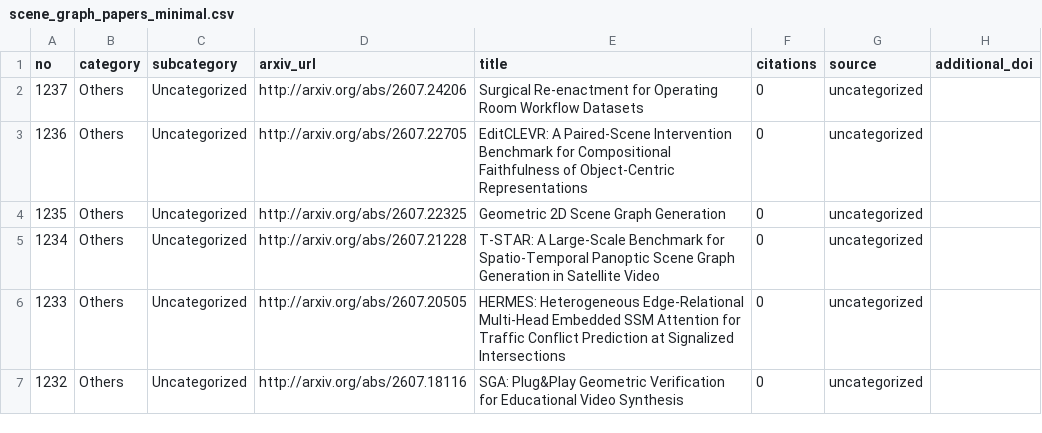
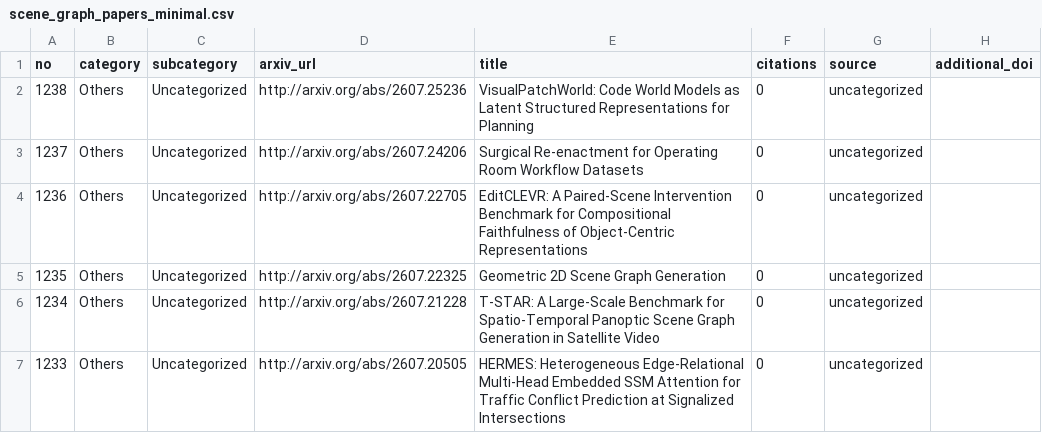
Before and after one commit to blu-y/all-scene-graph-papers, a CSV file: csvs/scene_graph_papers_minimal.csv, drawn as a sheet; only a part is shown; the shorter side is filled out with more unchanged rows.

```diff
--- a/csvs/scene_graph_papers_minimal.csv
+++ b/csvs/scene_graph_papers_minimal.csv
@@ -1,2 +1,3 @@
 no,category,subcategory,arxiv_url,title,citations,source,additional_doi
+1238,Others,Uncategorized,http://arxiv.org/abs/2607.25236 ,VisualPatchWorld: Code World Models as Latent Structured Representations for Planning,0,uncategorized,
 1237,Others,Uncategorized,http://arxiv.org/abs/2607.24206 ,Surgical Re-enactment for Operating Room Workflow Datasets,0,uncategorized,
```
Also changed, not shown: 5 other files.
